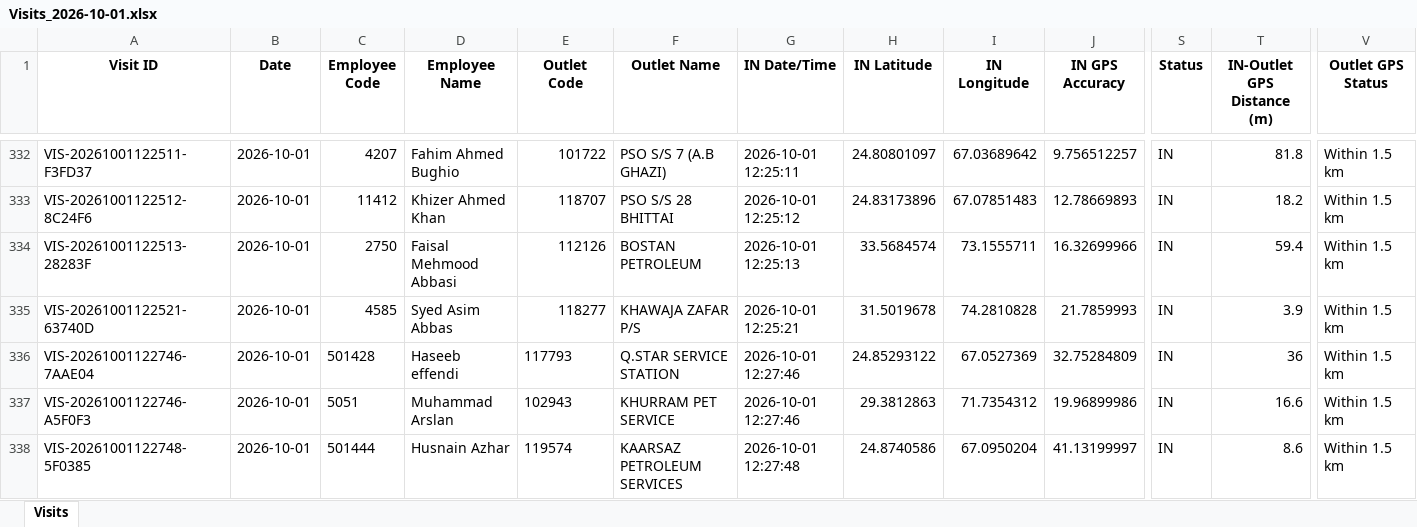
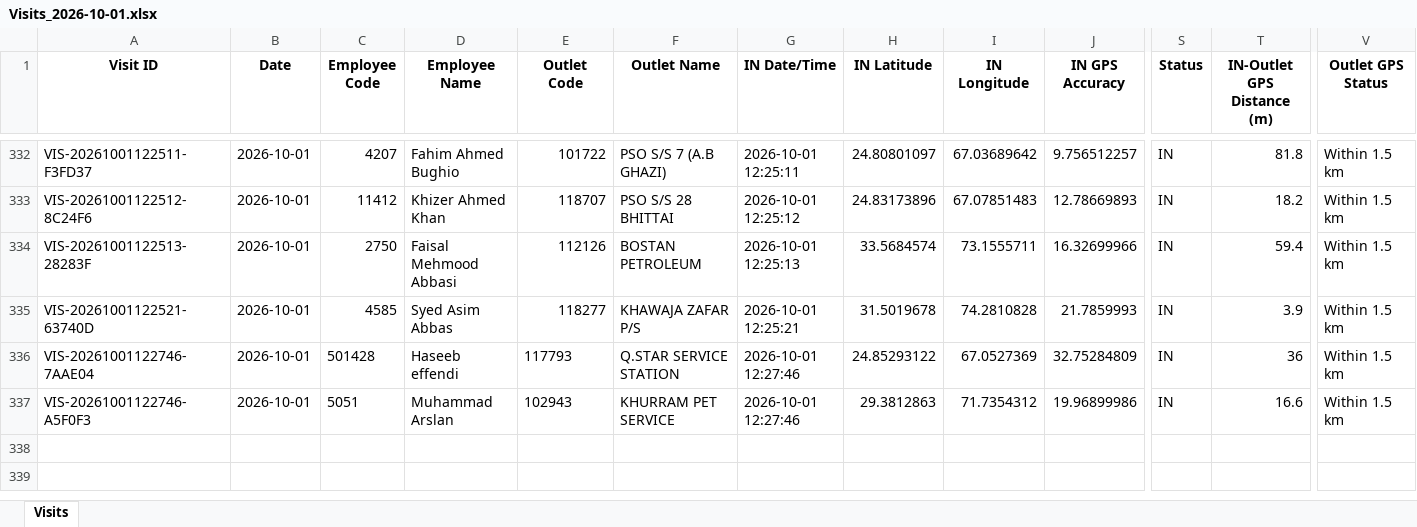
Before and after one commit to syedkashan-ops/petrol-station-visit-reports, an Excel workbook: data/visits/Visits_2026-10-01.xlsx, sheet Visits, drawn as a sheet; only a part is shown, gaps mark what is left out; values as stored, in another font and other column widths than the file's, no borders; rows hold the shown columns only; the diff names each change by its address in the sheet, - before the commit and + after, or states it on an @@ line.

Commit message:
Sync daily report 2026-10-01

```diff
--- a/data/visits/Visits_2026-10-01.xlsx (sheet Visits)
+++ b/data/visits/Visits_2026-10-01.xlsx (sheet Visits)
-row 338: VIS-20261001122748-5F0385 | 2026-10-01 | 501444 | Husnain Azhar | 119574 | KAARSAZ PETROLEUM SERVICES | 2026-10-01 12:27:48 | 24.8740586 | 67.0950204 | 41.13199997 | IN | 8.6 | Within 1.5 km
```
